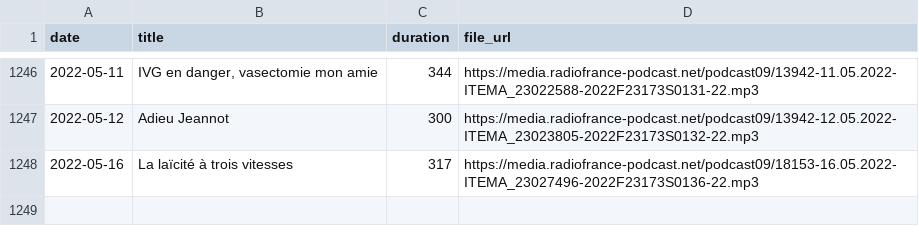
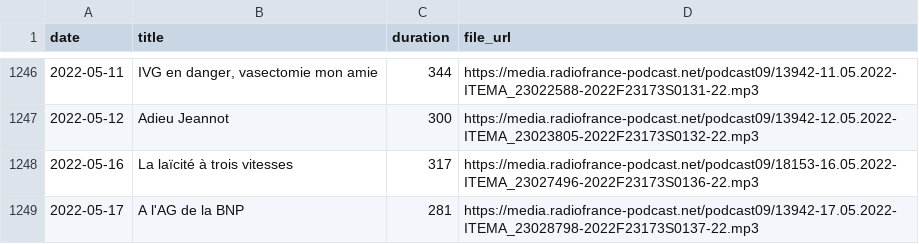
Before and after one commit to ahasverus/franceinter, a CSV file: inst/csv/le-moment-meurice.csv, drawn as a sheet; only a part is shown, gaps mark what is left out; the diff names each change by its address in the sheet, - before the commit and + after, or states it on an @@ line.

```diff
--- a/inst/csv/le-moment-meurice.csv
+++ b/inst/csv/le-moment-meurice.csv
+row 1249: 2022-05-17 | A l'AG de la BNP | 281 | https://media.radiofrance-podcast.net/podcast09/13942-17.05.2022-ITEMA_23028798-2022F23173S0137-22.mp3
```
Also changed, not shown: inst/csv/tanguy-pastureau-maltraite-l-info.csv, 3 other files.
